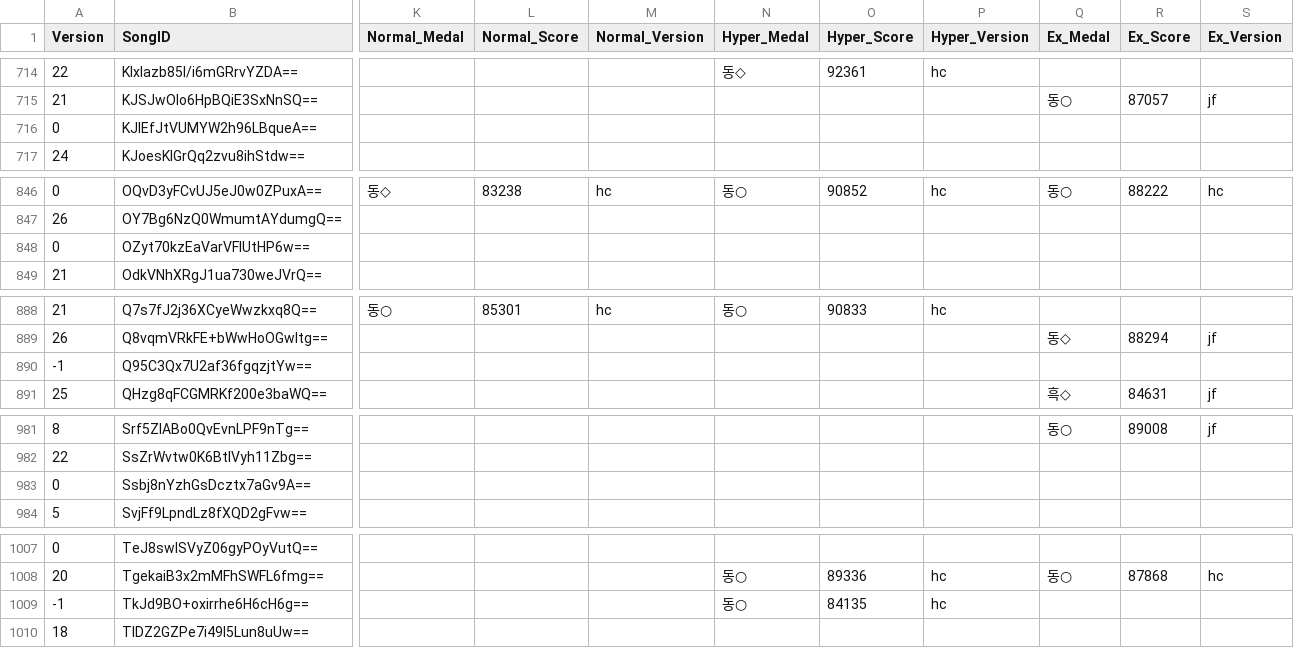
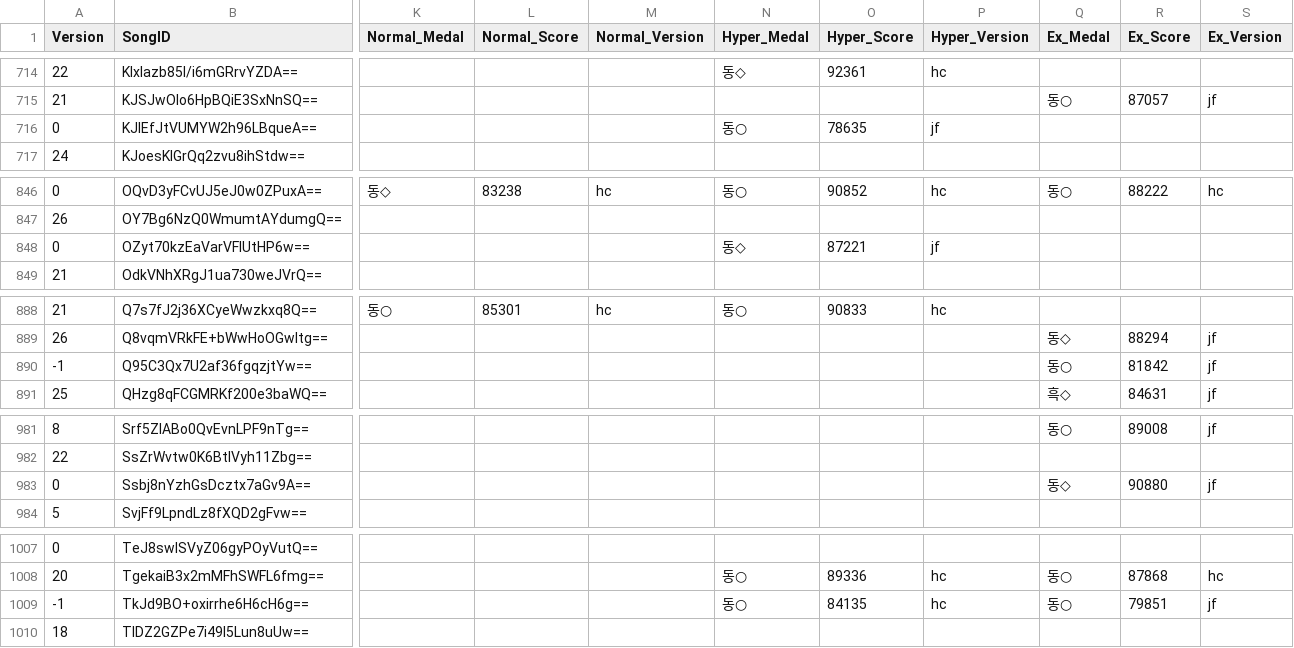
Before and after one commit to betapa/popn_total, a CSV file: popn_score_scraper/popn_playdata.csv, drawn as a sheet; only a part is shown, gaps mark what is left out; the diff covers the shown part only; the diff names each change by its address in the sheet, - before the commit and + after, or states it on an @@ line.

```diff
--- a/popn_score_scraper/popn_playdata.csv
+++ b/popn_score_scraper/popn_playdata.csv
-N716 (Hyper_Medal): (empty)
+N716 (Hyper_Medal): 동○
-O716 (Hyper_Score): (empty)
+O716 (Hyper_Score): 78635
-P716 (Hyper_Version): (empty)
+P716 (Hyper_Version): jf
-N848 (Hyper_Medal): (empty)
+N848 (Hyper_Medal): 동◇
-O848 (Hyper_Score): (empty)
+O848 (Hyper_Score): 87221
-P848 (Hyper_Version): (empty)
+P848 (Hyper_Version): jf
-Q890 (Ex_Medal): (empty)
+Q890 (Ex_Medal): 동○
-R890 (Ex_Score): (empty)
+R890 (Ex_Score): 81842
-S890 (Ex_Version): (empty)
+S890 (Ex_Version): jf
-Q983 (Ex_Medal): (empty)
+Q983 (Ex_Medal): 동◇
-R983 (Ex_Score): (empty)
+R983 (Ex_Score): 90880
-S983 (Ex_Version): (empty)
+S983 (Ex_Version): jf
-Q1009 (Ex_Medal): (empty)
+Q1009 (Ex_Medal): 동○
-R1009 (Ex_Score): (empty)
+R1009 (Ex_Score): 79851
-S1009 (Ex_Version): (empty)
+S1009 (Ex_Version): jf
```
Also changed, not shown: 69 edited cells elsewhere in this file.
